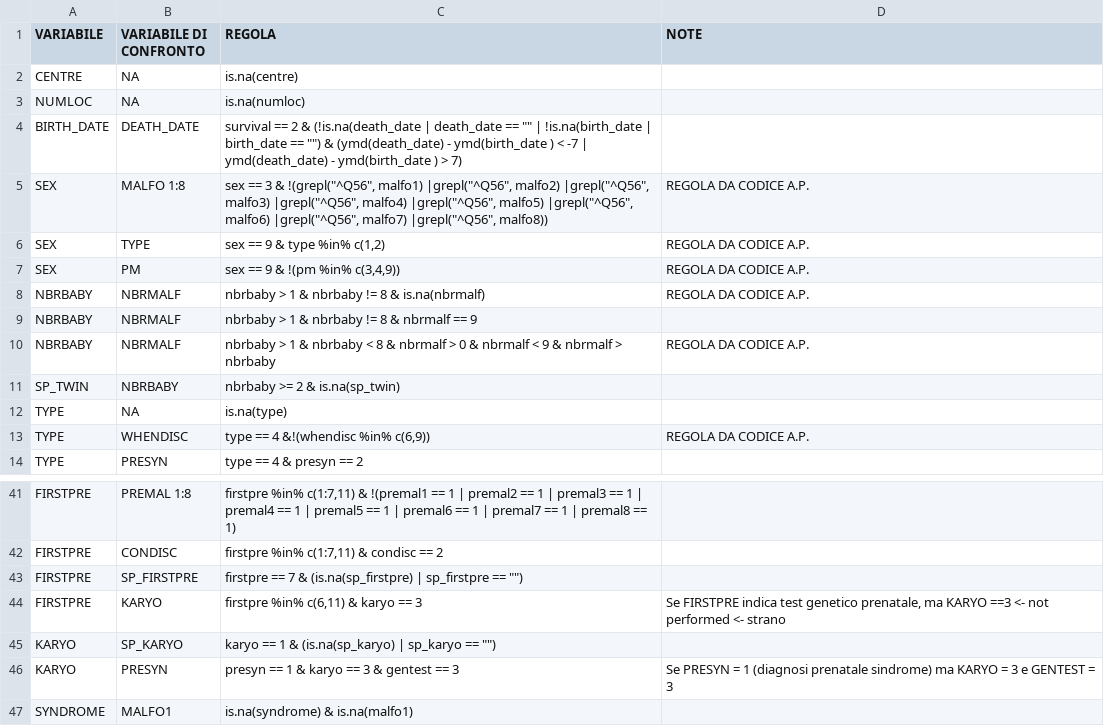
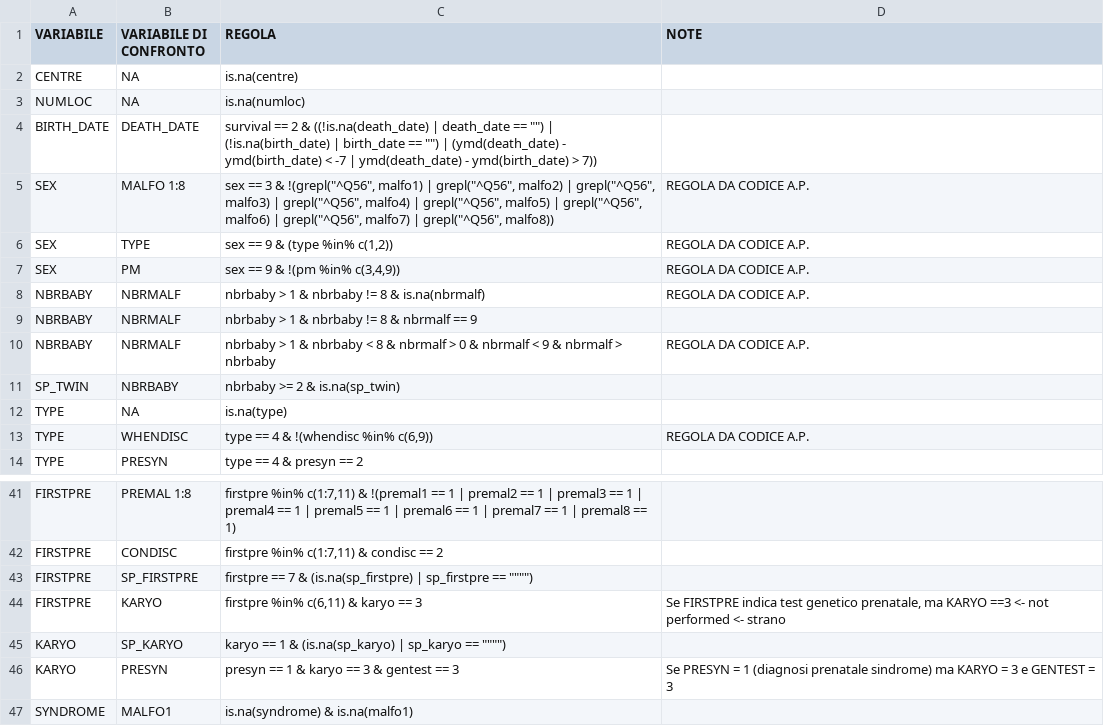
Before and after one commit to cec-lab/DARIO, a CSV file: tables/CODING_QC_Eurocat.csv, drawn as a sheet; only a part is shown, gaps mark what is left out; the diff covers the shown part only.

```diff
--- a/tables/CODING_QC_Eurocat.csv
+++ b/tables/CODING_QC_Eurocat.csv
@@ -3,5 +3,5 @@ CENTRE;NA;is.na(centre);
 NUMLOC;NA;is.na(numloc);
-BIRTH_DATE;DEATH_DATE;"survival == 2 & (!is.na(death_date | death_date == """" | !is.na(birth_date | birth_date == """") & (ymd(death_date)  - ymd(birth_date ) < -7 | ymd(death_date)  - ymd(birth_date ) > 7)";
-SEX;MALFO 1:8;"sex == 3 & !(grepl(""^Q56"", malfo1) |grepl(""^Q56"", malfo2) |grepl(""^Q56"", malfo3) |grepl(""^Q56"", malfo4) |grepl(""^Q56"", malfo5) |grepl(""^Q56"", malfo6) |grepl(""^Q56"", malfo7) |grepl(""^Q56"", malfo8))";REGOLA DA CODICE A.P.
-SEX;TYPE;sex == 9 & type %in% c(1,2);REGOLA DA CODICE A.P.
+BIRTH_DATE;DEATH_DATE;"survival == 2 & ((!is.na(death_date) | death_date == """") | (!is.na(birth_date) | birth_date == """") | (ymd(death_date) - ymd(birth_date) < -7 | ymd(death_date) - ymd(birth_date) > 7))";
+SEX;MALFO 1:8;"sex == 3 & !(grepl(""^Q56"", malfo1) | grepl(""^Q56"", malfo2) | grepl(""^Q56"", malfo3) | grepl(""^Q56"", malfo4) | grepl(""^Q56"", malfo5) | grepl(""^Q56"", malfo6) | grepl(""^Q56"", malfo7) | grepl(""^Q56"", malfo8))";REGOLA DA CODICE A.P.
+SEX;TYPE;sex == 9 & (type %in% c(1,2));REGOLA DA CODICE A.P.
 SEX;PM;sex == 9 & !(pm %in% c(3,4,9));REGOLA DA CODICE A.P.
@@ -12,3 +12,3 @@ SP_TWIN;NBRBABY;nbrbaby >= 2 & is.na(sp_twin);
 TYPE;NA;is.na(type);
-TYPE;WHENDISC;type == 4 &!(whendisc %in% c(6,9));REGOLA DA CODICE A.P.
+TYPE;WHENDISC;type == 4 & !(whendisc %in% c(6,9));REGOLA DA CODICE A.P.
 TYPE;PRESYN;type == 4 & presyn == 2;
@@ -42,5 +42,5 @@ FIRSTPRE;PREMAL 1:8;firstpre %in% c(1:7,11) &  !(premal1 == 1 | premal2 == 1 | p
 FIRSTPRE;CONDISC;firstpre %in% c(1:7,11) & condisc == 2;
-FIRSTPRE;SP_FIRSTPRE;"firstpre == 7 & (is.na(sp_firstpre) | sp_firstpre == """")";
+FIRSTPRE;SP_FIRSTPRE;"firstpre == 7 & (is.na(sp_firstpre) | sp_firstpre == """""""")";
 FIRSTPRE;KARYO;firstpre %in% c(6,11) & karyo == 3;Se FIRSTPRE indica test genetico prenatale, ma KARYO ==3 <- not performed <- strano
-KARYO;SP_KARYO;"karyo == 1 & (is.na(sp_karyo) | sp_karyo == """")";
+KARYO;SP_KARYO;"karyo == 1 & (is.na(sp_karyo) | sp_karyo == """""""")";
 KARYO;PRESYN;presyn == 1 & karyo == 3 & gentest == 3;Se PRESYN = 1 (diagnosi prenatale sindrome) ma KARYO = 3 e GENTEST = 3
```
Also changed, not shown: 45 edited cells elsewhere in this file, 3 other files.
